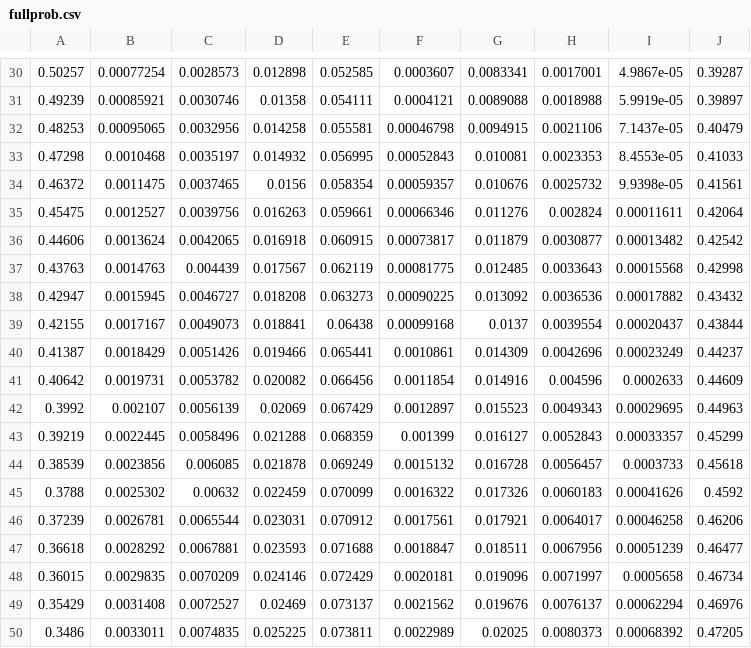
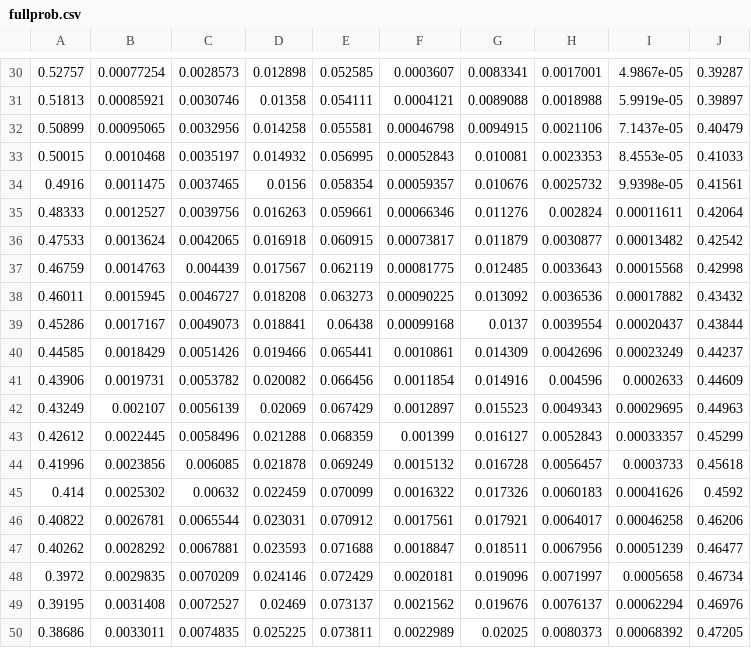
Before and after one commit to freekdh/Introgression, a CSV file: Matlab/data/fullprob.csv, drawn as a sheet; only a part is shown, gaps mark what is left out; the diff covers the shown part only.

```diff
--- a/Matlab/data/fullprob.csv
+++ b/Matlab/data/fullprob.csv
@@ -30,21 +30,21 @@
-0.50257,0.00077254,0.0028573,0.012898,0.052585,0.0003607,0.0083341,0.0017001,4.9867e-05,0.39287
-0.49239,0.00085921,0.0030746,0.01358,0.054111,0.0004121,0.0089088,0.0018988,5.9919e-05,0.39897
-0.48253,0.00095065,0.0032956,0.014258,0.055581,0.00046798,0.0094915,0.0021106,7.1437e-05,0.40479
-0.47298,0.0010468,0.0035197,0.014932,0.056995,0.00052843,0.010081,0.0023353,8.4553e-05,0.41033
-0.46372,0.0011475,0.0037465,0.0156,0.058354,0.00059357,0.010676,0.0025732,9.9398e-05,0.41561
-0.45475,0.0012527,0.0039756,0.016263,0.059661,0.00066346,0.011276,0.002824,0.00011611,0.42064
-0.44606,0.0013624,0.0042065,0.016918,0.060915,0.00073817,0.011879,0.0030877,0.00013482,0.42542
-0.43763,0.0014763,0.004439,0.017567,0.062119,0.00081775,0.012485,0.0033643,0.00015568,0.42998
-0.42947,0.0015945,0.0046727,0.018208,0.063273,0.00090225,0.013092,0.0036536,0.00017882,0.43432
-0.42155,0.0017167,0.0049073,0.018841,0.06438,0.00099168,0.0137,0.0039554,0.00020437,0.43844
-0.41387,0.0018429,0.0051426,0.019466,0.065441,0.0010861,0.014309,0.0042696,0.00023249,0.44237
-0.40642,0.0019731,0.0053782,0.020082,0.066456,0.0011854,0.014916,0.004596,0.0002633,0.44609
-0.3992,0.002107,0.0056139,0.02069,0.067429,0.0012897,0.015523,0.0049343,0.00029695,0.44963
-0.39219,0.0022445,0.0058496,0.021288,0.068359,0.001399,0.016127,0.0052843,0.00033357,0.45299
-0.38539,0.0023856,0.006085,0.021878,0.069249,0.0015132,0.016728,0.0056457,0.0003733,0.45618
-0.3788,0.0025302,0.00632,0.022459,0.070099,0.0016322,0.017326,0.0060183,0.00041626,0.4592
-0.37239,0.0026781,0.0065544,0.023031,0.070912,0.0017561,0.017921,0.0064017,0.00046258,0.46206
-0.36618,0.0028292,0.0067881,0.023593,0.071688,0.0018847,0.018511,0.0067956,0.00051239,0.46477
-0.36015,0.0029835,0.0070209,0.024146,0.072429,0.0020181,0.019096,0.0071997,0.0005658,0.46734
-0.35429,0.0031408,0.0072527,0.02469,0.073137,0.0021562,0.019676,0.0076137,0.00062294,0.46976
-0.3486,0.0033011,0.0074835,0.025225,0.073811,0.0022989,0.02025,0.0080373,0.00068392,0.47205
+0.52757,0.00077254,0.0028573,0.012898,0.052585,0.0003607,0.0083341,0.0017001,4.9867e-05,0.39287
+0.51813,0.00085921,0.0030746,0.01358,0.054111,0.0004121,0.0089088,0.0018988,5.9919e-05,0.39897
+0.50899,0.00095065,0.0032956,0.014258,0.055581,0.00046798,0.0094915,0.0021106,7.1437e-05,0.40479
+0.50015,0.0010468,0.0035197,0.014932,0.056995,0.00052843,0.010081,0.0023353,8.4553e-05,0.41033
+0.4916,0.0011475,0.0037465,0.0156,0.058354,0.00059357,0.010676,0.0025732,9.9398e-05,0.41561
+0.48333,0.0012527,0.0039756,0.016263,0.059661,0.00066346,0.011276,0.002824,0.00011611,0.42064
+0.47533,0.0013624,0.0042065,0.016918,0.060915,0.00073817,0.011879,0.0030877,0.00013482,0.42542
+0.46759,0.0014763,0.004439,0.017567,0.062119,0.00081775,0.012485,0.0033643,0.00015568,0.42998
+0.46011,0.0015945,0.0046727,0.018208,0.063273,0.00090225,0.013092,0.0036536,0.00017882,0.43432
+0.45286,0.0017167,0.0049073,0.018841,0.06438,0.00099168,0.0137,0.0039554,0.00020437,0.43844
+0.44585,0.0018429,0.0051426,0.019466,0.065441,0.0010861,0.014309,0.0042696,0.00023249,0.44237
+0.43906,0.0019731,0.0053782,0.020082,0.066456,0.0011854,0.014916,0.004596,0.0002633,0.44609
+0.43249,0.002107,0.0056139,0.02069,0.067429,0.0012897,0.015523,0.0049343,0.00029695,0.44963
+0.42612,0.0022445,0.0058496,0.021288,0.068359,0.001399,0.016127,0.0052843,0.00033357,0.45299
+0.41996,0.0023856,0.006085,0.021878,0.069249,0.0015132,0.016728,0.0056457,0.0003733,0.45618
+0.414,0.0025302,0.00632,0.022459,0.070099,0.0016322,0.017326,0.0060183,0.00041626,0.4592
+0.40822,0.0026781,0.0065544,0.023031,0.070912,0.0017561,0.017921,0.0064017,0.00046258,0.46206
+0.40262,0.0028292,0.0067881,0.023593,0.071688,0.0018847,0.018511,0.0067956,0.00051239,0.46477
+0.3972,0.0029835,0.0070209,0.024146,0.072429,0.0020181,0.019096,0.0071997,0.0005658,0.46734
+0.39195,0.0031408,0.0072527,0.02469,0.073137,0.0021562,0.019676,0.0076137,0.00062294,0.46976
+0.38686,0.0033011,0.0074835,0.025225,0.073811,0.0022989,0.02025,0.0080373,0.00068392,0.47205
```
Also changed, not shown: 28 edited cells elsewhere in this file.
